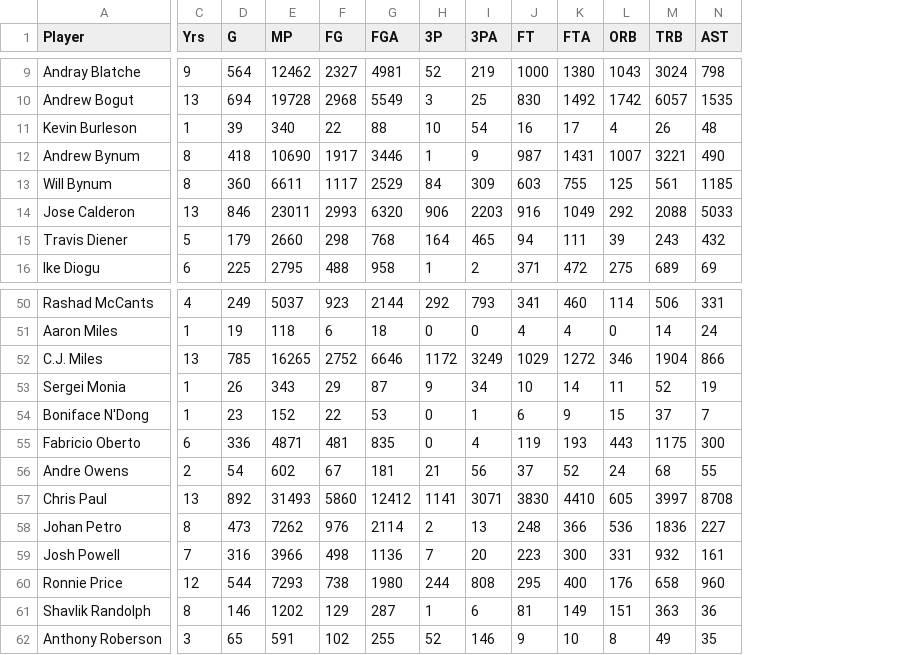
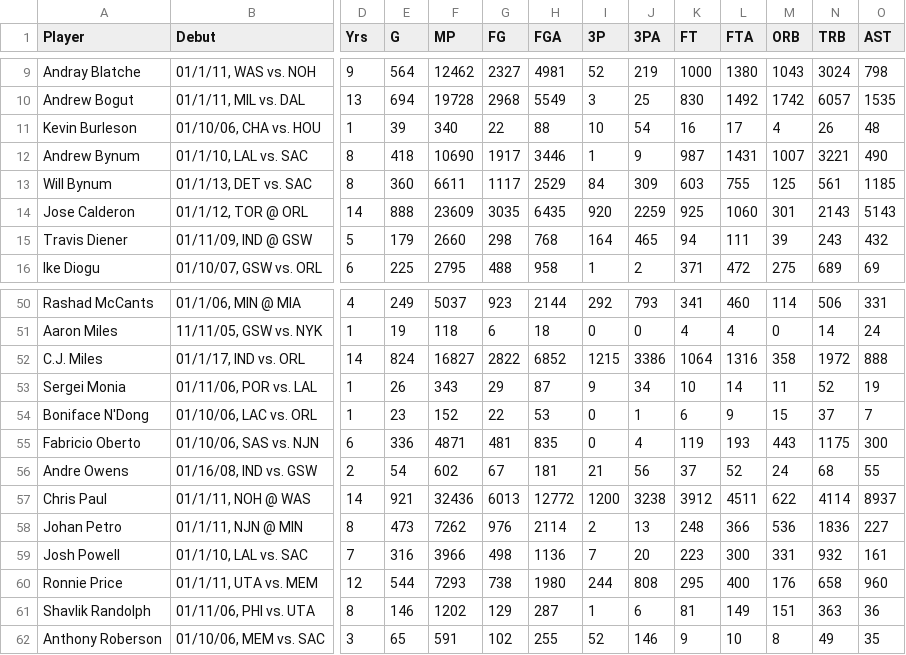
Before and after one commit to gmalim/NBA_analysis, a CSV file: data/NBA_rookies_2005-2006.csv, drawn as a sheet; only a part is shown, gaps mark what is left out; addresses are those after the commit; the diff covers the shown part only; the diff names each change by its address in the sheet, - before the commit and + after, or states it on an @@ line.

```diff
--- a/data/NBA_rookies_2005-2006.csv
+++ b/data/NBA_rookies_2005-2006.csv
+column B (Debut), rows 9-16: 01/1/11, WAS vs. NOH | 01/1/11, MIL vs. DAL | 01/10/06, CHA vs. HOU | 01/1/10, LAL vs. SAC | 01/1/13, DET vs. SAC | 01/1/12, TOR @ ORL | 01/11/09, IND @ GSW | 01/10/07, GSW vs. ORL; rows 50-62: 01/1/06, MIN @ MIA | 11/11/05, GSW vs. NYK | 01/1/17, IND vs. ORL | 01/11/06, POR vs. LAL | 01/10/06, LAC vs. ORL | 01/10/06, SAS vs. NJN | 01/16/08, IND vs. GSW | 01/1/11, NOH @ WAS | 01/1/11, NJN @ MIN | 01/1/10, LAL vs. SAC | 01/1/11, UTA vs. MEM | 01/11/06, PHI vs. UTA | 01/10/06, MEM vs. SAC
-D14 (Yrs): 13
+D14 (Yrs): 14
-E14 (G): 846
+E14 (G): 888
-F14 (MP): 23011
+F14 (MP): 23609
-G14 (FG): 2993
+G14 (FG): 3035
-H14 (FGA): 6320
+H14 (FGA): 6435
-I14 (3P): 906
+I14 (3P): 920
-J14 (3PA): 2203
+J14 (3PA): 2259
-K14 (FT): 916
+K14 (FT): 925
-L14 (FTA): 1049
+L14 (FTA): 1060
-M14 (ORB): 292
+M14 (ORB): 301
-N14 (TRB): 2088
+N14 (TRB): 2143
-O14 (AST): 5033
+O14 (AST): 5143
-D52 (Yrs): 13
+D52 (Yrs): 14
-E52 (G): 785
+E52 (G): 824
-F52 (MP): 16265
+F52 (MP): 16827
-G52 (FG): 2752
+G52 (FG): 2822
-H52 (FGA): 6646
+H52 (FGA): 6852
-I52 (3P): 1172
+I52 (3P): 1215
-J52 (3PA): 3249
+J52 (3PA): 3386
-K52 (FT): 1029
+K52 (FT): 1064
-L52 (FTA): 1272
+L52 (FTA): 1316
-M52 (ORB): 346
+M52 (ORB): 358
-N52 (TRB): 1904
+N52 (TRB): 1972
-O52 (AST): 866
+O52 (AST): 888
-D57 (Yrs): 13
+D57 (Yrs): 14
-E57 (G): 892
+E57 (G): 921
-F57 (MP): 31493
+F57 (MP): 32436
-G57 (FG): 5860
+G57 (FG): 6013
-H57 (FGA): 12412
+H57 (FGA): 12772
-I57 (3P): 1141
+I57 (3P): 1200
-J57 (3PA): 3071
+J57 (3PA): 3238
-K57 (FT): 3830
+K57 (FT): 3912
-L57 (FTA): 4410
+L57 (FTA): 4511
-M57 (ORB): 605
+M57 (ORB): 622
-N57 (TRB): 3997
+N57 (TRB): 4114
-O57 (AST): 8708
+O57 (AST): 8937
```
Also changed, not shown: 160 edited cells elsewhere in this file, data/NBA_rookies_2006-2007.csv, data/NBA_rookies_2011-2012.csv, 16 other files.
